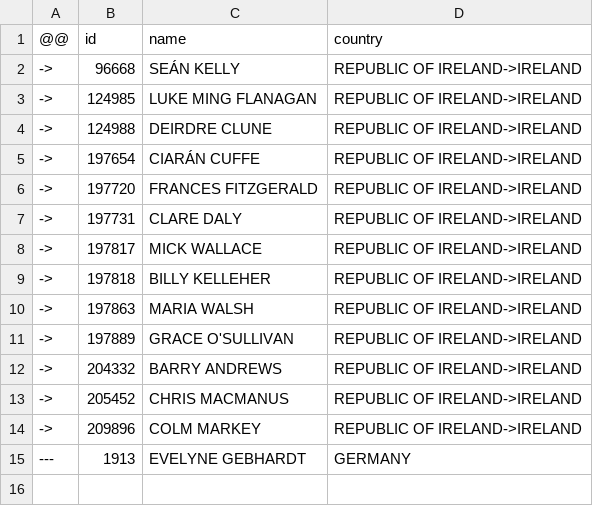
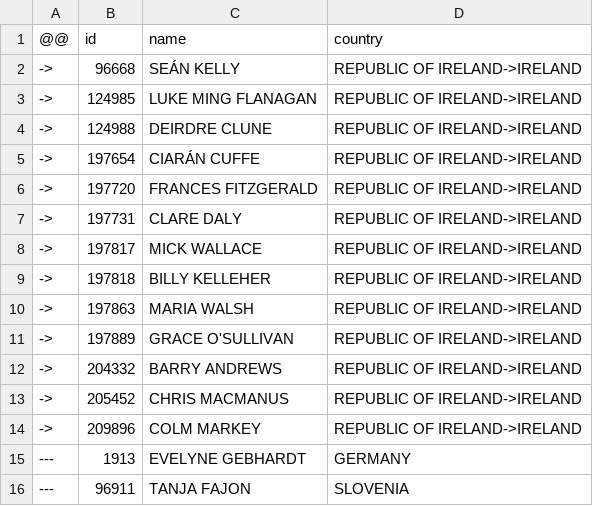
Before and after one commit to every-politician-scrapers/european-parliament, a CSV file: data/diff.csv, drawn as a sheet; the diff names each change by its address in the sheet, - before the commit and + after, or states it on an @@ line.

```diff
--- a/data/diff.csv
+++ b/data/diff.csv
+row 16: --- | 96911 | TANJA FAJON | SLOVENIA
```
Also changed, not shown: data/official.csv.
